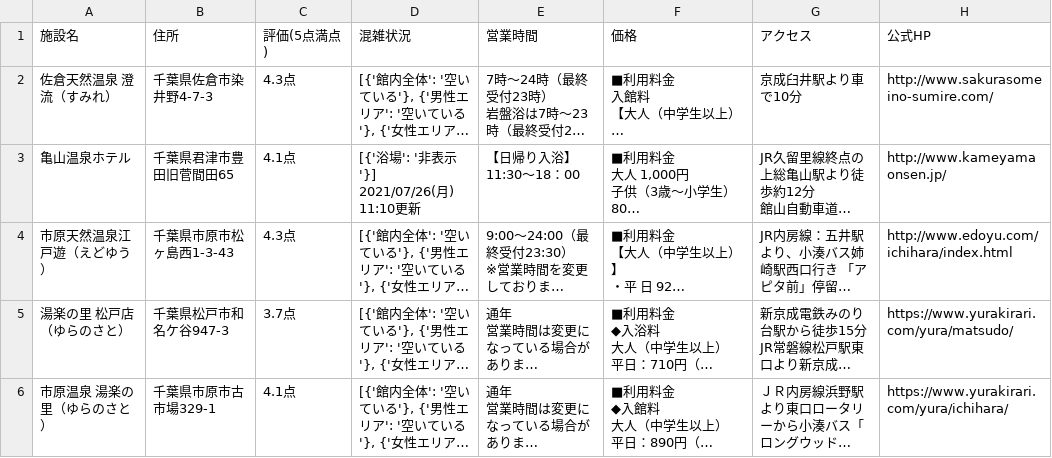
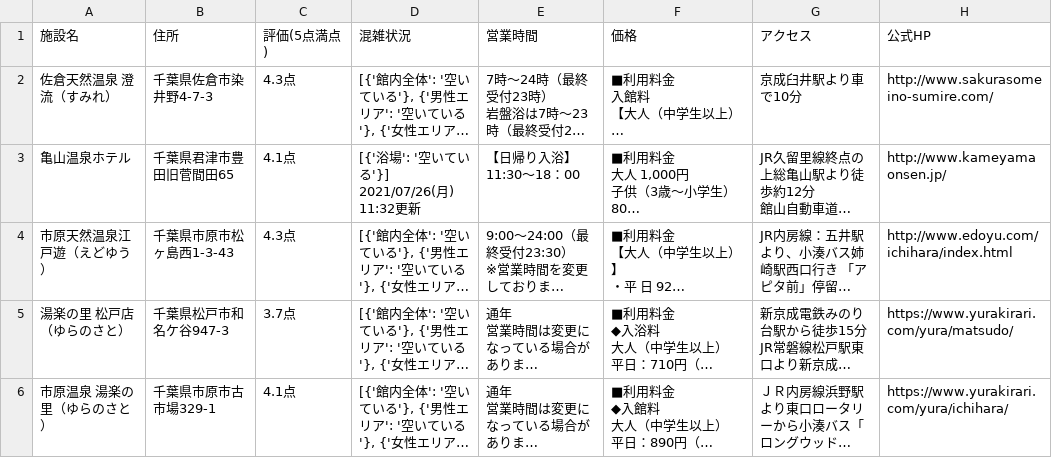
Before and after one commit to bloodydark/scraping, a CSV file: chiba.csv, drawn as a sheet; only a part is shown; long unchanged cells end in …; ↵ is a line break in a cell; the diff covers the shown part only; the diff names each change by its address in the sheet, - before the commit and + after, or states it on an @@ line.

```diff
--- a/chiba.csv
+++ b/chiba.csv
-D3 (混雑状況): [{'浴場': '非表示'}] ↵ 2021/07/26(月) 11:10更新
+D3 (混雑状況): [{'浴場': '空いている'}] ↵ 2021/07/26(月) 11:32更新
```
Also changed, not shown: 2 edited cells elsewhere in this file, 3 other files.
